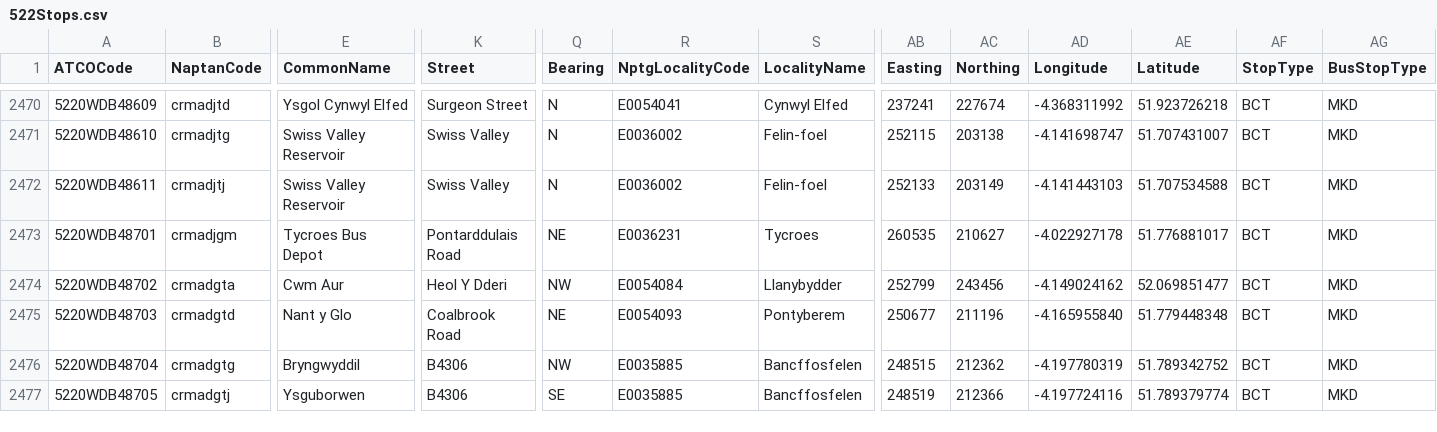
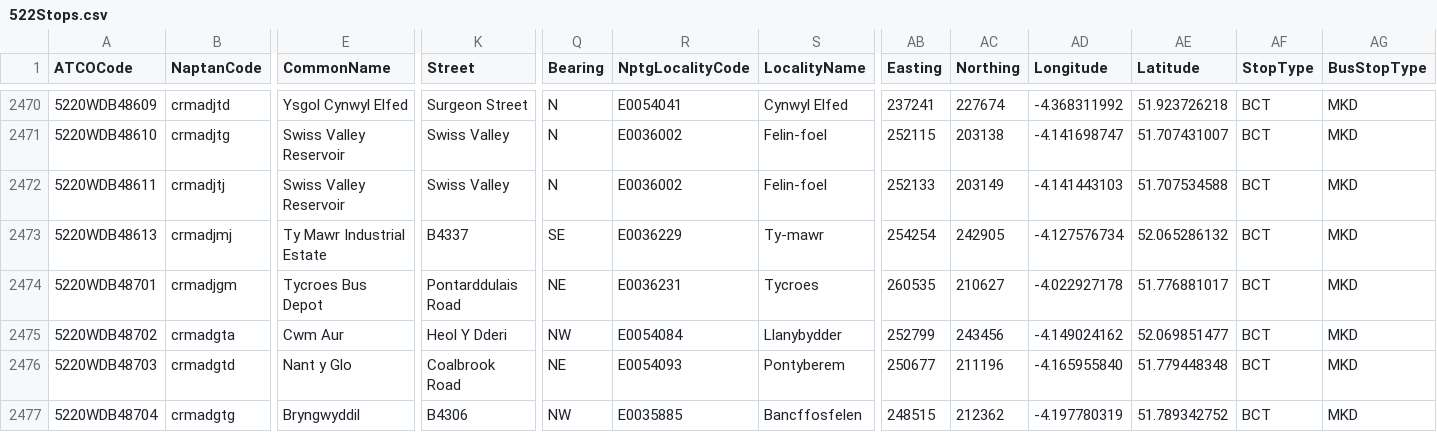
Before and after one commit to ldjb/naptan-nptg-history, a CSV file: 522Stops.csv, drawn as a sheet; only a part is shown, gaps mark what is left out; the shorter side is filled out with more unchanged rows; rows hold the shown columns only; the diff names each change by its address in the sheet, - before the commit and + after, or states it on an @@ line.

```diff
--- a/522Stops.csv
+++ b/522Stops.csv
+row 2473: 5220WDB48613 | crmadjmj | Ty Mawr Industrial Estate | B4337 | SE | E0036229 | Ty-mawr | 254254 | 242905 | -4.127576734 | 52.065286132 | BCT | MKD
```
Also changed, not shown: 140Stops.csv, 690Stops.csv, 9 other files.
